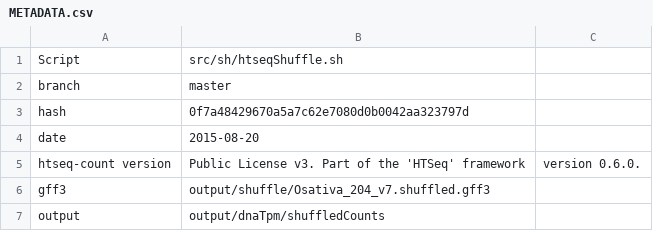
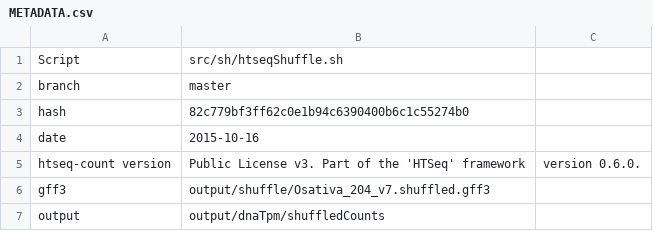
Before and after one commit to evoreprice/lmdPaper, a CSV file: output/dnaTpm/shuffledCounts/METADATA.csv, drawn as a sheet.

```diff
--- a/output/dnaTpm/shuffledCounts/METADATA.csv
+++ b/output/dnaTpm/shuffledCounts/METADATA.csv
@@ -2,4 +2,4 @@ Script,src/sh/htseqShuffle.sh
 branch,master
-hash,0f7a48429670a5a7c62e7080d0b0042aa323797d
-date,2015-08-20
+hash,82c779bf3ff62c0e1b94c6390400b6c1c55274b0
+date,2015-10-16
 htseq-count version, Public License v3. Part of the 'HTSeq' framework, version 0.6.0.
```
Also changed, not shown: output/shuffle/METADATA.csv, 9 other files.
